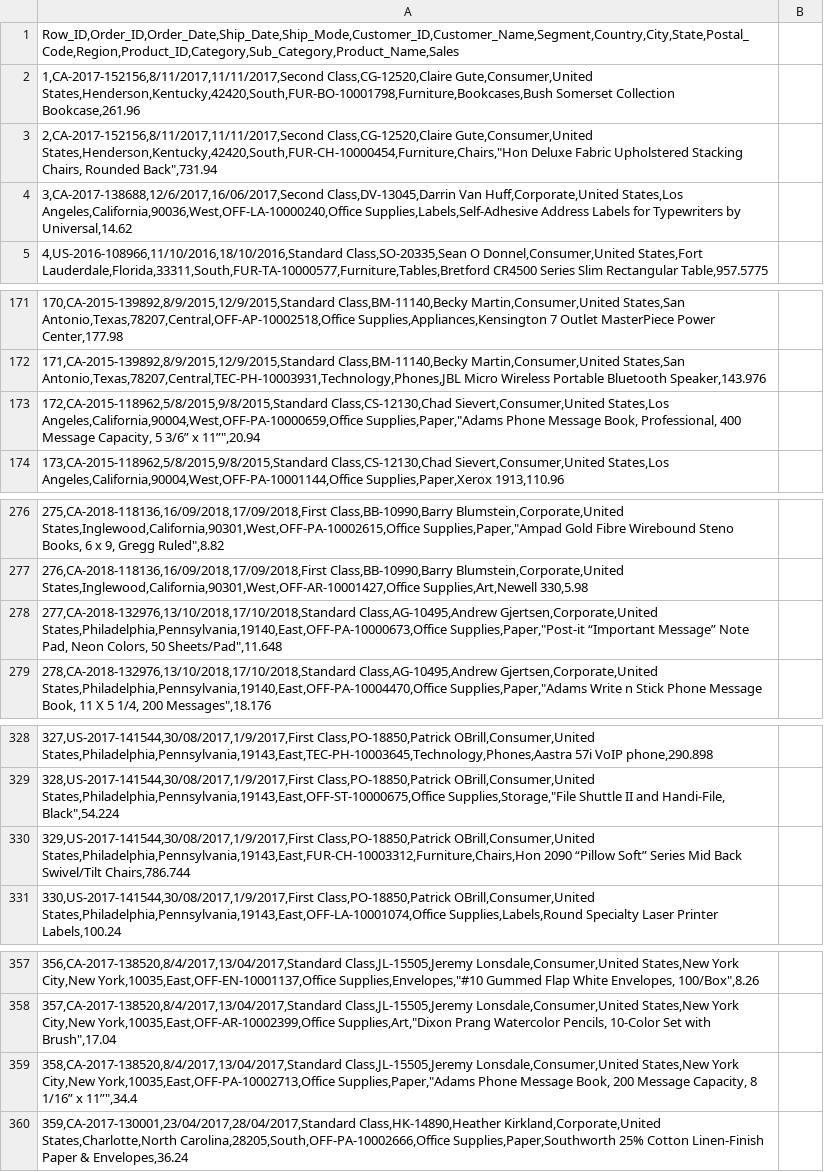
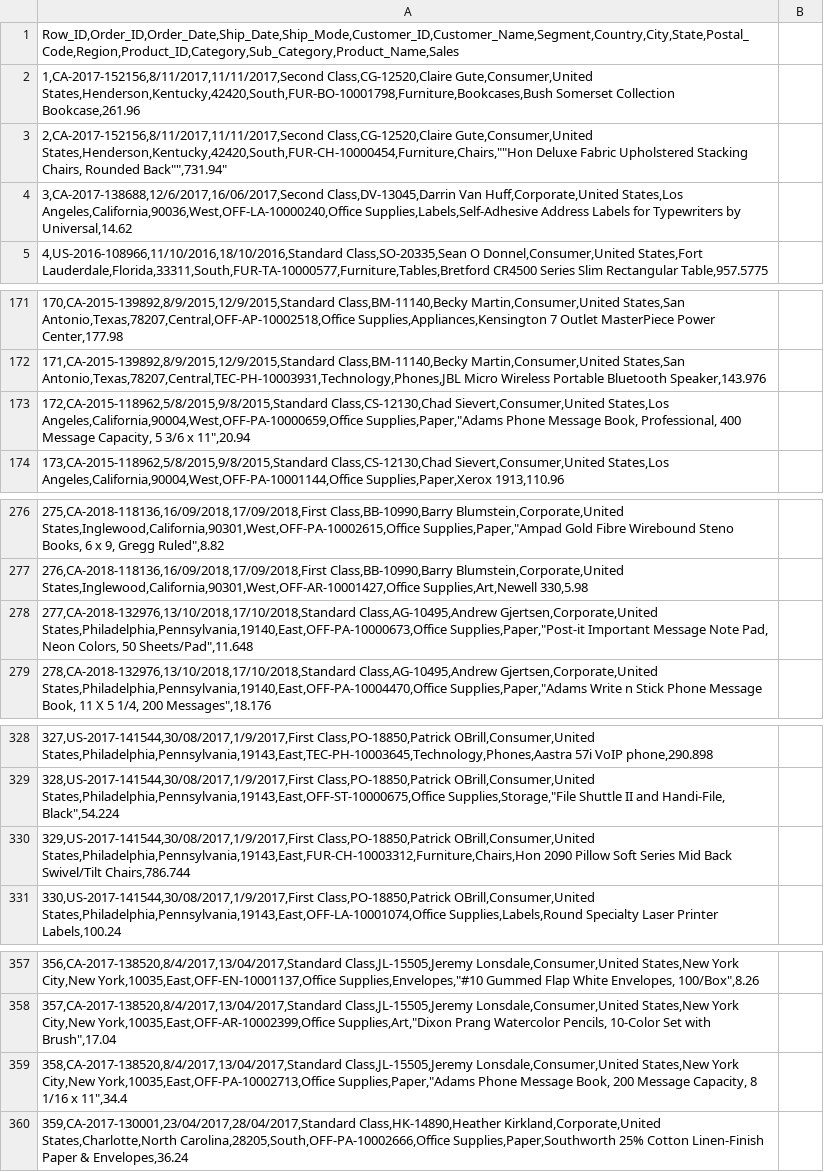
Before and after one commit to Anna-Lisichka/modul_20_Diploma, a CSV file: data.csv, drawn as a sheet; only a part is shown, gaps mark what is left out; the diff covers the shown part only; the diff names each change by its address in the sheet, - before the commit and + after, or states it on an @@ line.

Commit message:
Update data.csv

```diff
--- a/data.csv
+++ b/data.csv
-A3: …Class,CG-12520,Claire Gute,Consumer,United States,Henderson,Kentucky,42420,South,FUR-CH-10000454,Furniture,Chairs,"Hon Deluxe Fabric Upholstered Stacking Chairs, Rounded Back",731.94
+A3: …Class,CG-12520,Claire Gute,Consumer,United States,Henderson,Kentucky,42420,South,FUR-CH-10000454,Furniture,Chairs,""Hon Deluxe Fabric Upholstered Stacking Chairs, Rounded Back"",731.94"
-A173: …Capacity, 5 3/6” x 11”",20.94
+A173: …Capacity, 5 3/6 x 11",20.94
-A278: …States,Philadelphia,Pennsylvania,19140,East,OFF-PA-10000673,Office Supplies,Paper,"Post-it “Important Message” Note Pad,…
+A278: …States,Philadelphia,Pennsylvania,19140,East,OFF-PA-10000673,Office Supplies,Paper,"Post-it Important Message Note Pad,…
-A330: …States,Philadelphia,Pennsylvania,19143,East,FUR-CH-10003312,Furniture,Chairs,Hon 2090 “Pillow Soft” Series Mid…
+A330: …States,Philadelphia,Pennsylvania,19143,East,FUR-CH-10003312,Furniture,Chairs,Hon 2090 Pillow Soft Series Mid…
-A359: …Capacity, 8 1/16” x 11”",34.4
+A359: …Capacity, 8 1/16 x 11",34.4
```
Also changed, not shown: 3 edited cells elsewhere in this file.
